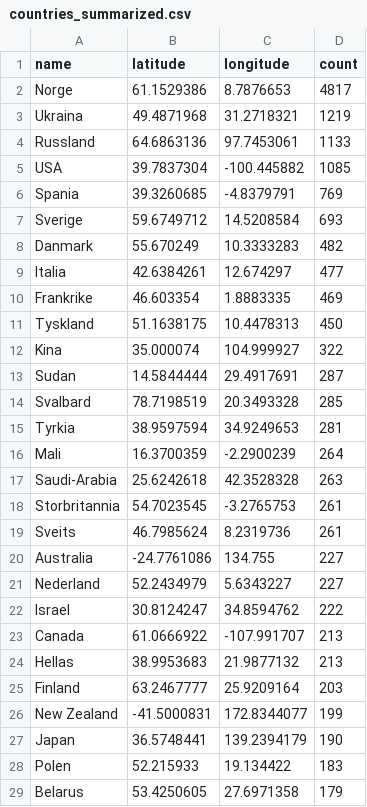
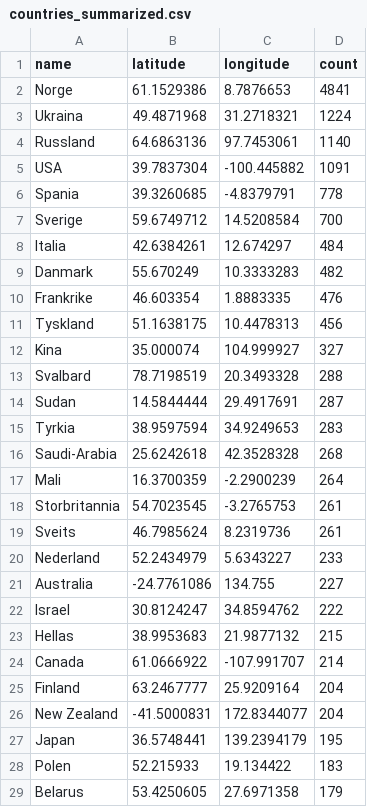
Before and after one commit to EllingOftedal/GIS-Blog, a CSV file: scripts/nrk/global/results/countries_summarized.csv, drawn as a sheet; only a part is shown; the diff covers the shown part only.

```diff
--- a/scripts/nrk/global/results/countries_summarized.csv
+++ b/scripts/nrk/global/results/countries_summarized.csv
@@ -1,28 +1,28 @@
 name,latitude,longitude,count
-Norge,61.1529386,8.7876653,4817
-Ukraina,49.4871968,31.2718321,1219
-Russland,64.6863136,97.7453061,1133
-USA,39.7837304,-100.445882,1085
-Spania,39.3260685,-4.8379791,769
-Sverige,59.6749712,14.5208584,693
+Norge,61.1529386,8.7876653,4841
+Ukraina,49.4871968,31.2718321,1224
+Russland,64.6863136,97.7453061,1140
+USA,39.7837304,-100.445882,1091
+Spania,39.3260685,-4.8379791,778
+Sverige,59.6749712,14.5208584,700
+Italia,42.6384261,12.674297,484
 Danmark,55.670249,10.3333283,482
-Italia,42.6384261,12.674297,477
-Frankrike,46.603354,1.8883335,469
-Tyskland,51.1638175,10.4478313,450
-Kina,35.000074,104.999927,322
+Frankrike,46.603354,1.8883335,476
+Tyskland,51.1638175,10.4478313,456
+Kina,35.000074,104.999927,327
+Svalbard,78.7198519,20.3493328,288
 Sudan,14.5844444,29.4917691,287
-Svalbard,78.7198519,20.3493328,285
-Tyrkia,38.9597594,34.9249653,281
+Tyrkia,38.9597594,34.9249653,283
+Saudi-Arabia,25.6242618,42.3528328,268
 Mali,16.3700359,-2.2900239,264
-Saudi-Arabia,25.6242618,42.3528328,263
 Storbritannia,54.7023545,-3.2765753,261
 Sveits,46.7985624,8.2319736,261
+Nederland,52.2434979,5.6343227,233
 Australia,-24.7761086,134.755,227
-Nederland,52.2434979,5.6343227,227
 Israel,30.8124247,34.8594762,222
-Canada,61.0666922,-107.991707,213
-Hellas,38.9953683,21.9877132,213
-Finland,63.2467777,25.9209164,203
-New Zealand,-41.5000831,172.8344077,199
-Japan,36.5748441,139.2394179,190
+Hellas,38.9953683,21.9877132,215
+Canada,61.0666922,-107.991707,214
+Finland,63.2467777,25.9209164,204
+New Zealand,-41.5000831,172.8344077,204
+Japan,36.5748441,139.2394179,195
 Polen,52.215933,19.134422,183
```
Also changed, not shown: 10 added rows, 10 removed rows and 2 edited cells elsewhere in this file, scripts/nrk/inland/results/innland_summarized.csv.
